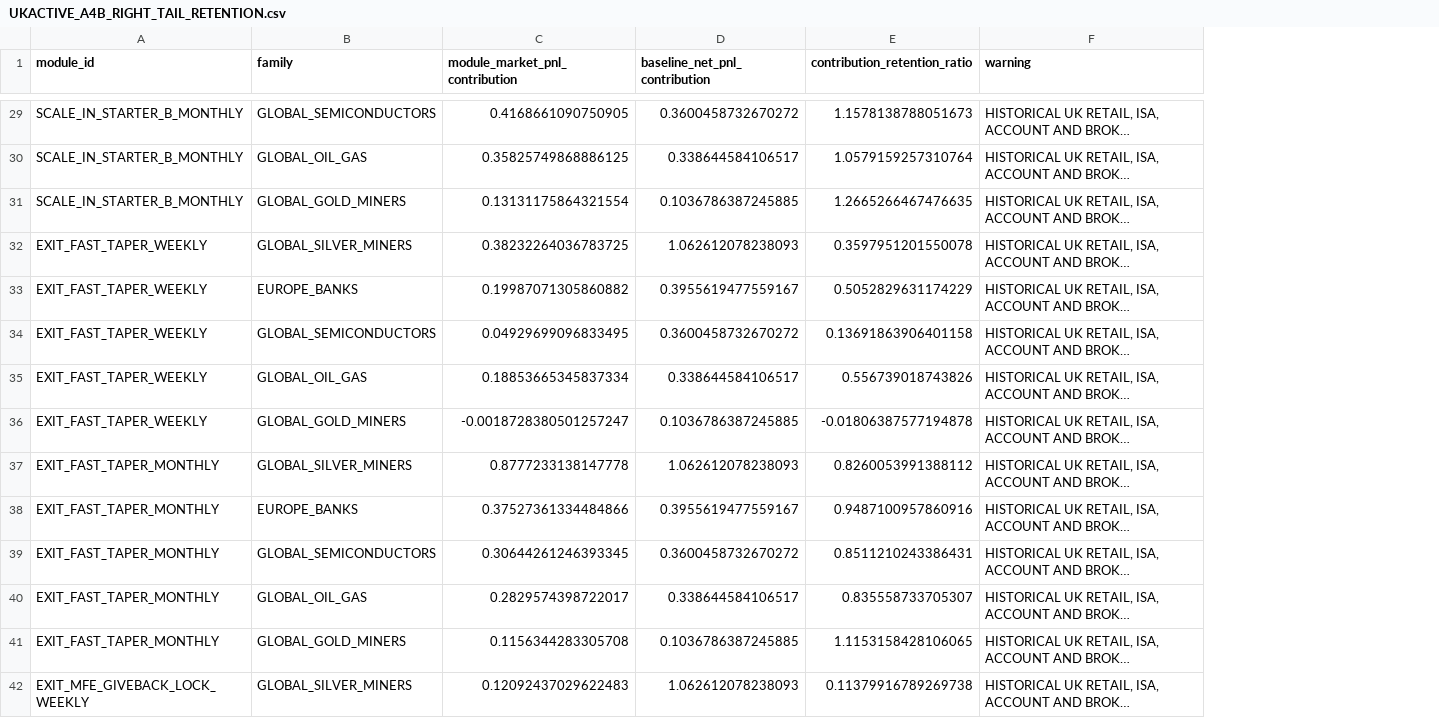
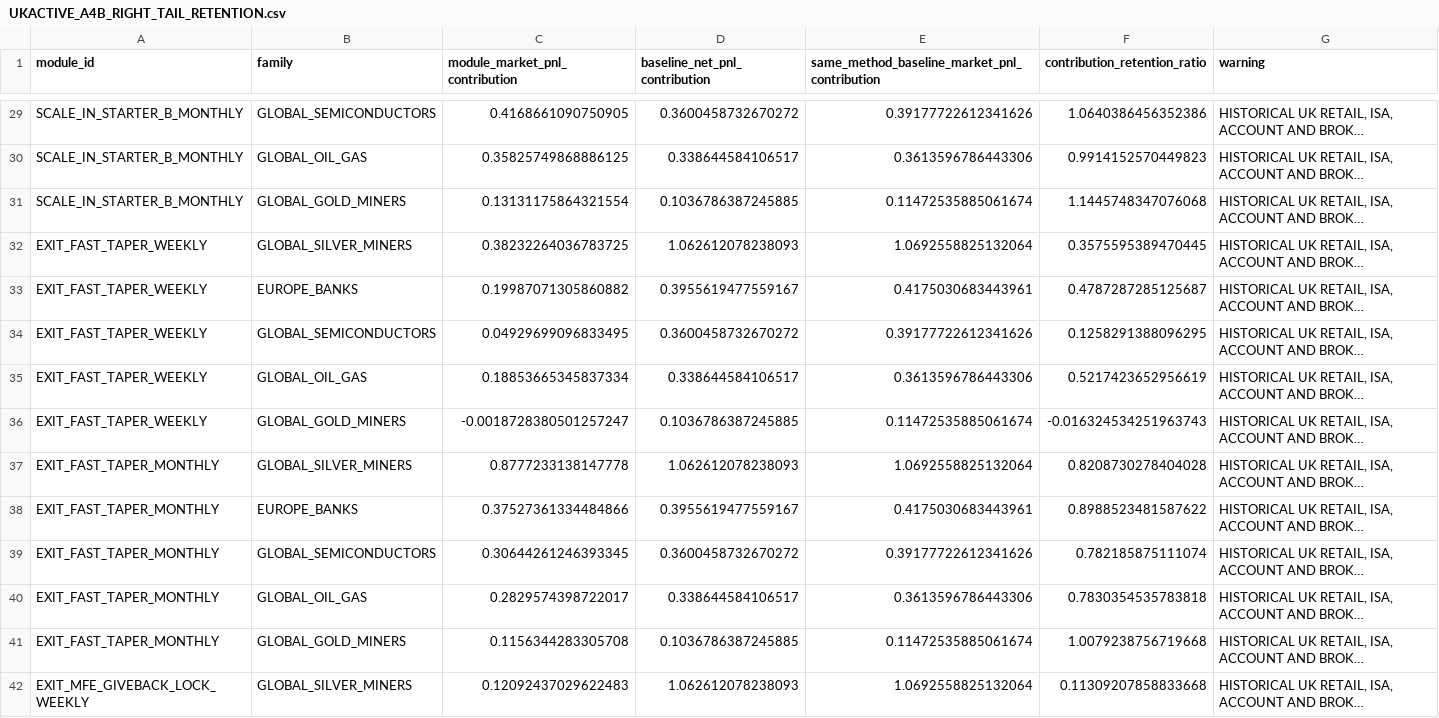
Before and after one commit to Badgerlair/UK-ETF-rotation, a CSV file: research/directed/EDGE-UK-ACTIVE-ETF-SLEEVE-20260822-001/UKACTIVE_A4B_RIGHT_TAIL_RETENTION.csv, drawn as a sheet; only a part is shown, gaps mark what is left out; long unchanged cells end in …; addresses are those after the commit; the diff covers the shown part only; the diff names each change by its address in the sheet, - before the commit and + after, or states it on an @@ line.

```diff
--- a/research/directed/EDGE-UK-ACTIVE-ETF-SLEEVE-20260822-001/UKACTIVE_A4B_RIGHT_TAIL_RETENTION.csv
+++ b/research/directed/EDGE-UK-ACTIVE-ETF-SLEEVE-20260822-001/UKACTIVE_A4B_RIGHT_TAIL_RETENTION.csv
+column E, row 1: same_method_baseline_market_pnl_contribution; rows 29-42: 0.39177722612341626 | 0.3613596786443306 | 0.11472535885061674 | 1.0692558825132064 | 0.4175030683443961 | 0.39177722612341626 | 0.3613596786443306 | 0.11472535885061674 | 1.0692558825132064 | 0.4175030683443961 | 0.39177722612341626 | 0.3613596786443306 | 0.11472535885061674 | 1.0692558825132064
-F29 (contribution_retention_ratio): 1.1578138788051673
+F29 (contribution_retention_ratio): 1.0640386456352386
-F30 (contribution_retention_ratio): 1.0579159257310764
+F30 (contribution_retention_ratio): 0.9914152570449823
-F31 (contribution_retention_ratio): 1.2665266467476635
+F31 (contribution_retention_ratio): 1.1445748347076068
-F32 (contribution_retention_ratio): 0.3597951201550078
+F32 (contribution_retention_ratio): 0.3575595389470445
-F33 (contribution_retention_ratio): 0.5052829631174229
+F33 (contribution_retention_ratio): 0.4787287285125687
-F34 (contribution_retention_ratio): 0.13691863906401158
+F34 (contribution_retention_ratio): 0.1258291388096295
-F35 (contribution_retention_ratio): 0.556739018743826
+F35 (contribution_retention_ratio): 0.5217423652956619
-F36 (contribution_retention_ratio): -0.01806387577194878
+F36 (contribution_retention_ratio): -0.016324534251963743
-F37 (contribution_retention_ratio): 0.8260053991388112
+F37 (contribution_retention_ratio): 0.8208730278404028
-F38 (contribution_retention_ratio): 0.9487100957860916
+F38 (contribution_retention_ratio): 0.8988523481587622
-F39 (contribution_retention_ratio): 0.8511210243386431
+F39 (contribution_retention_ratio): 0.782185875111074
-F40 (contribution_retention_ratio): 0.835558733705307
+F40 (contribution_retention_ratio): 0.7830354535783818
-F41 (contribution_retention_ratio): 1.1153158428106065
+F41 (contribution_retention_ratio): 1.0079238756719668
-F42 (contribution_retention_ratio): 0.11379916789269738
+F42 (contribution_retention_ratio): 0.11309207858833668
```
Also changed, not shown: 56 edited cells elsewhere in this file, research/directed/EDGE-UK-ACTIVE-ETF-SLEEVE-20260822-001/UKACTIVE_A4B_PROFIT_GIVEBACK.csv, 19 other files.
